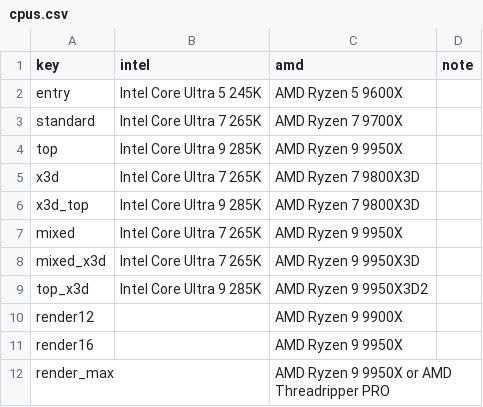
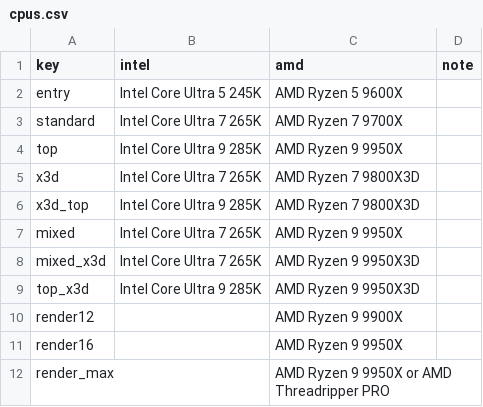
Before and after one commit to mstinnett/architecturetools, a CSV file: data/cpus.csv, drawn as a sheet.

```diff
--- a/data/cpus.csv
+++ b/data/cpus.csv
@@ -8,3 +8,3 @@ mixed,Intel Core Ultra 7 265K,AMD Ryzen 9 9950X,
 mixed_x3d,Intel Core Ultra 7 265K,AMD Ryzen 9 9950X3D,
-top_x3d,Intel Core Ultra 9 285K,AMD Ryzen 9 9950X3D2,
+top_x3d,Intel Core Ultra 9 285K,AMD Ryzen 9 9950X3D,
 render12,,AMD Ryzen 9 9900X,
```
Also changed, not shown: data/priorities.csv, data/specs-mac.csv, 4 other files.
